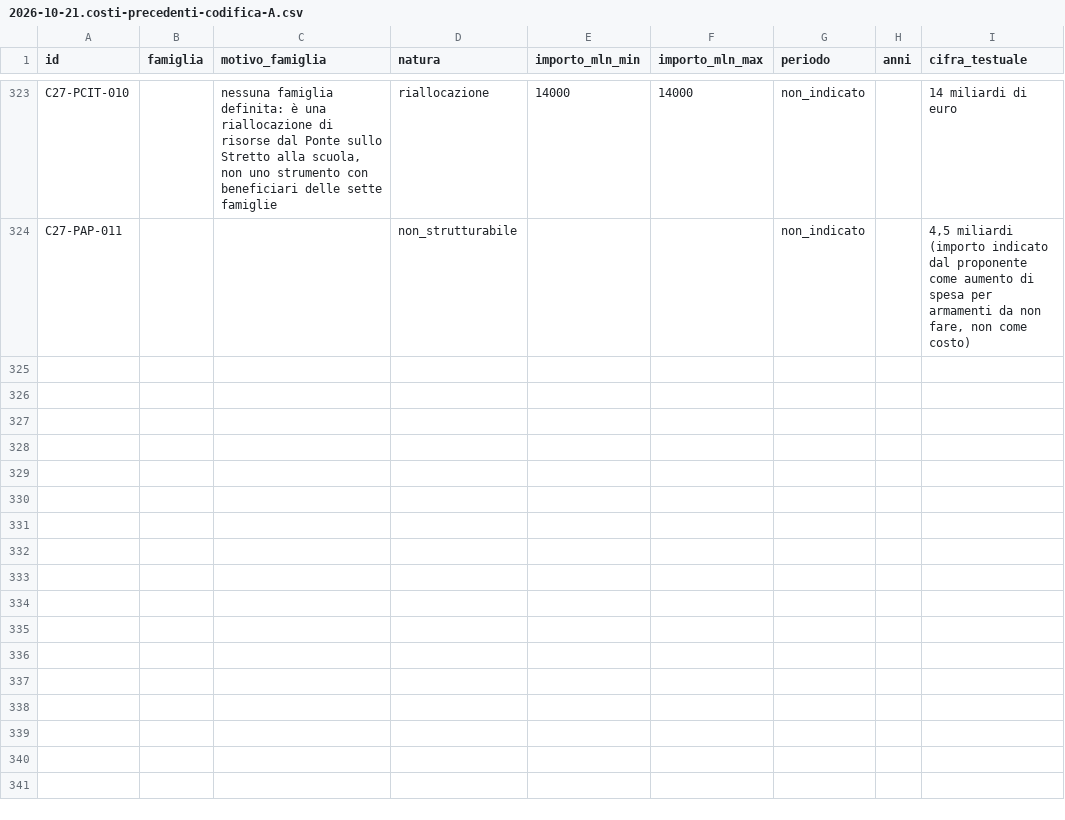
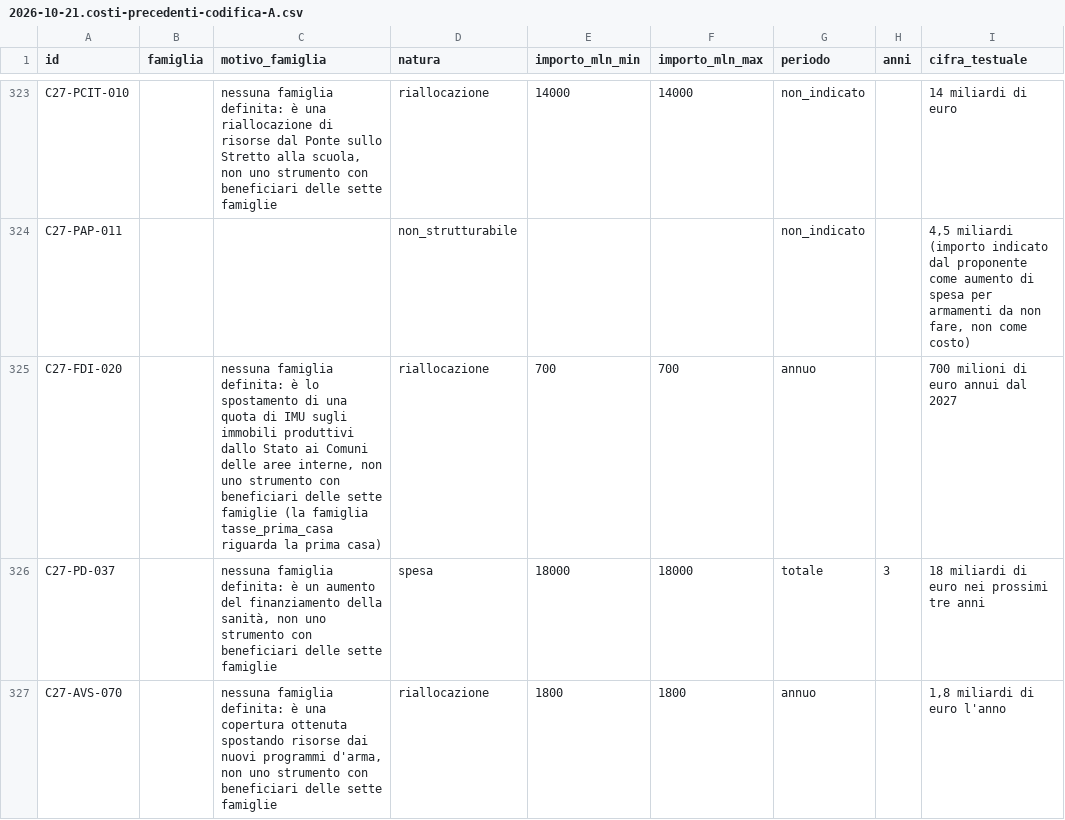
Before and after one commit to Z3roS4n/paghi-tu, a CSV file: .claude/project/research/2026-10-21.costi-precedenti-codifica-A.csv, drawn as a sheet; only a part is shown, gaps mark what is left out; the diff names each change by its address in the sheet, - before the commit and + after, or states it on an @@ line.

```diff
--- a/.claude/project/research/2026-10-21.costi-precedenti-codifica-A.csv
+++ b/.claude/project/research/2026-10-21.costi-precedenti-codifica-A.csv
+row 325: C27-FDI-020 |  | nessuna famiglia definita: è lo spostamento di una quota di IMU sugli immobili produttivi dallo Stato ai Comuni delle aree interne, non uno strumento con beneficiari delle sette famiglie (la famiglia tasse_prima_casa riguarda la prima casa) | riallocazione | 700 | 700 | annuo |  | 700 milioni di euro annui dal 2027
+row 326: C27-PD-037 |  | nessuna famiglia definita: è un aumento del finanziamento della sanità, non uno strumento con beneficiari delle sette famiglie | spesa | 18000 | 18000 | totale | 3 | 18 miliardi di euro nei prossimi tre anni
+row 327: C27-AVS-070 |  | nessuna famiglia definita: è una copertura ottenuta spostando risorse dai nuovi programmi d'arma, non uno strumento con beneficiari delle sette famiglie | riallocazione | 1800 | 1800 | annuo |  | 1,8 miliardi di euro l'anno
```
Also changed, not shown: .claude/project/research/2026-10-21.costi-precedenti-codifica-B.csv, .claude/project/research/2026-10-21.costi-precedenti.csv, 9 other files.
